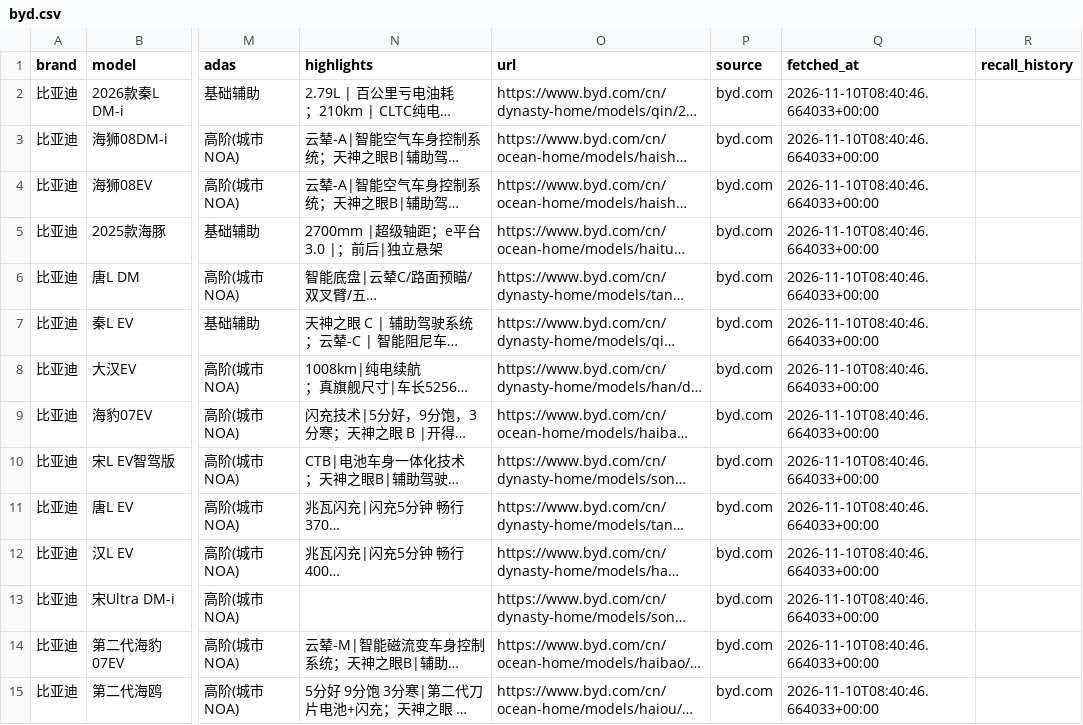
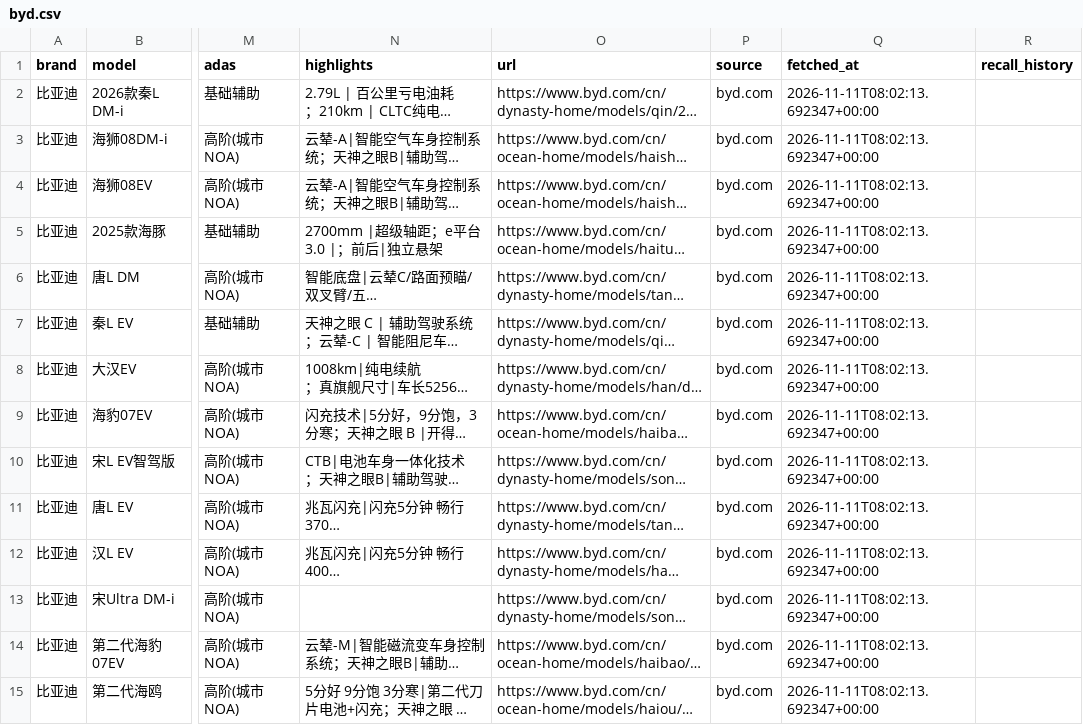
Before and after one commit to cchaonie/buy1stEV, a CSV file: data/byd.csv, drawn as a sheet; only a part is shown, gaps mark what is left out; long unchanged cells end in …; the diff covers the shown part only; the diff names each change by its address in the sheet, - before the commit and + after, or states it on an @@ line.

```diff
--- a/data/byd.csv
+++ b/data/byd.csv
-Q2:Q15 (fetched_at): 2026-11-10T08:40:46.664033+00:00
+Q2:Q15 (fetched_at): 2026-11-11T08:02:13.692347+00:00
```
Also changed, not shown: 35 edited cells elsewhere in this file, data/aito.csv, data/lixiang.csv, 14 other files.
